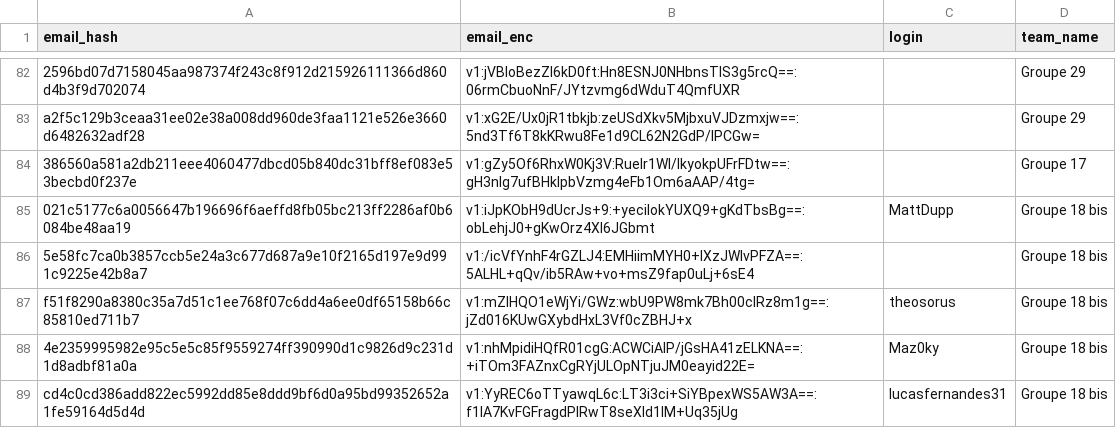
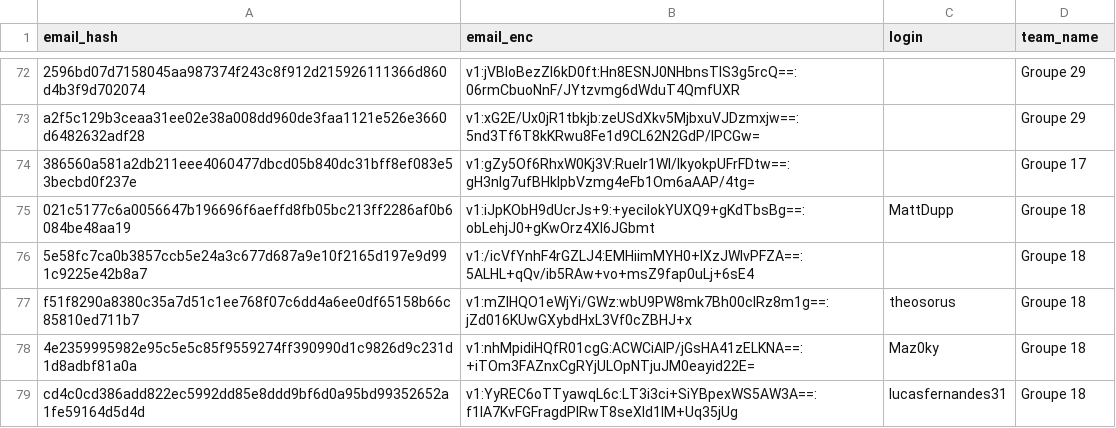
Before and after one commit to nneilime/Hackaton-IA4Impact, a CSV file: participants.csv, drawn as a sheet; only a part is shown, gaps mark what is left out; the diff covers the shown part only.

Commit message:
chore(teams): supprimer les-audo et groupe-18, renommer groupe-18-bis en groupe-18

```diff
--- a/participants.csv
+++ b/participants.csv
@@ -84,6 +74,6 @@ a2f5c129b3ceaa31ee02e38a008dd960de3faa1121e526e3660d6482632adf28,v1:xG2E/Ux0jR1t
 386560a581a2db211eee4060477dbcd05b840dc31bff8ef083e53becbd0f237e,v1:gZy5Of6RhxW0Kj3V:RueIr1Wl/lkyokpUFrFDtw==:gH3nlg7ufBHklpbVzmg4eFb1Om6aAAP/4tg=,,Groupe 17
-021c5177c6a0056647b196696f6aeffd8fb05bc213ff2286af0b6084be48aa19,v1:iJpKObH9dUcrJs+9:+yeciIokYUXQ9+gKdTbsBg==:obLehjJ0+gKwOrz4XI6JGbmt,MattDupp,Groupe 18 bis
-5e58fc7ca0b3857ccb5e24a3c677d687a9e10f2165d197e9d991c9225e42b8a7,v1:/icVfYnhF4rGZLJ4:EMHiimMYH0+lXzJWIvPFZA==:5ALHL+qQv/ib5RAw+vo+msZ9fap0uLj+6sE4,,Groupe 18 bis
-f51f8290a8380c35a7d51c1ee768f07c6dd4a6ee0df65158b66c85810ed711b7,v1:mZIHQO1eWjYi/GWz:wbU9PW8mk7Bh00cIRz8m1g==:jZd016KUwGXybdHxL3Vf0cZBHJ+x,theosorus,Groupe 18 bis
-4e2359995982e95c5e5c85f9559274ff390990d1c9826d9c231d1d8adbf81a0a,v1:nhMpidiHQfR01cgG:ACWCiAlP/jGsHA41zELKNA==:+iTOm3FAZnxCgRYjULOpNTjuJM0eayid22E=,Maz0ky,Groupe 18 bis
-cd4c0cd386add822ec5992dd85e8ddd9bf6d0a95bd99352652a1fe59164d5d4d,v1:YyREC6oTTyawqL6c:LT3i3ci+SiYBpexWS5AW3A==:f1lA7KvFGFragdPlRwT8seXld1IM+Uq35jUg,lucasfernandes31,Groupe 18 bis
+021c5177c6a0056647b196696f6aeffd8fb05bc213ff2286af0b6084be48aa19,v1:iJpKObH9dUcrJs+9:+yeciIokYUXQ9+gKdTbsBg==:obLehjJ0+gKwOrz4XI6JGbmt,MattDupp,Groupe 18
+5e58fc7ca0b3857ccb5e24a3c677d687a9e10f2165d197e9d991c9225e42b8a7,v1:/icVfYnhF4rGZLJ4:EMHiimMYH0+lXzJWIvPFZA==:5ALHL+qQv/ib5RAw+vo+msZ9fap0uLj+6sE4,,Groupe 18
+f51f8290a8380c35a7d51c1ee768f07c6dd4a6ee0df65158b66c85810ed711b7,v1:mZIHQO1eWjYi/GWz:wbU9PW8mk7Bh00cIRz8m1g==:jZd016KUwGXybdHxL3Vf0cZBHJ+x,theosorus,Groupe 18
+4e2359995982e95c5e5c85f9559274ff390990d1c9826d9c231d1d8adbf81a0a,v1:nhMpidiHQfR01cgG:ACWCiAlP/jGsHA41zELKNA==:+iTOm3FAZnxCgRYjULOpNTjuJM0eayid22E=,Maz0ky,Groupe 18
+cd4c0cd386add822ec5992dd85e8ddd9bf6d0a95bd99352652a1fe59164d5d4d,v1:YyREC6oTTyawqL6c:LT3i3ci+SiYBpexWS5AW3A==:f1lA7KvFGFragdPlRwT8seXld1IM+Uq35jUg,lucasfernandes31,Groupe 18
```
Also changed, not shown: 10 removed rows and 2 edited cells elsewhere in this file, 4 other files.
